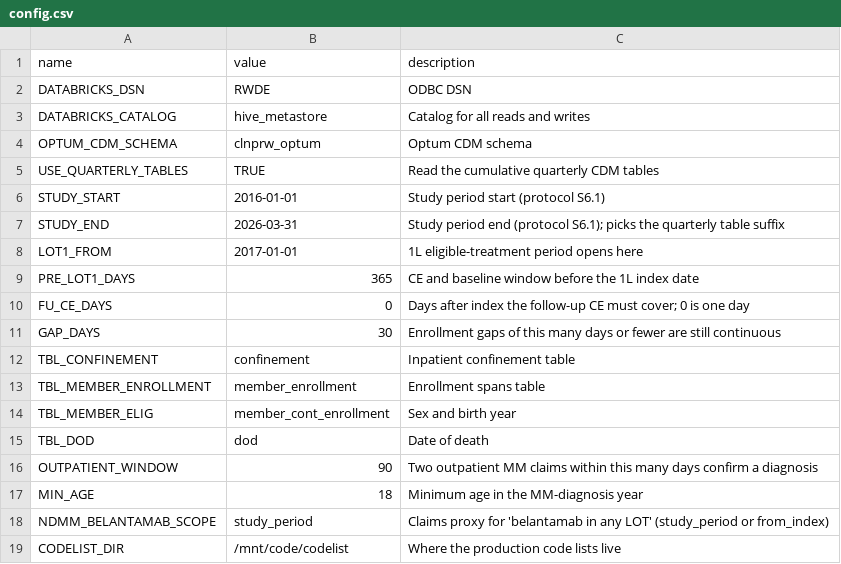
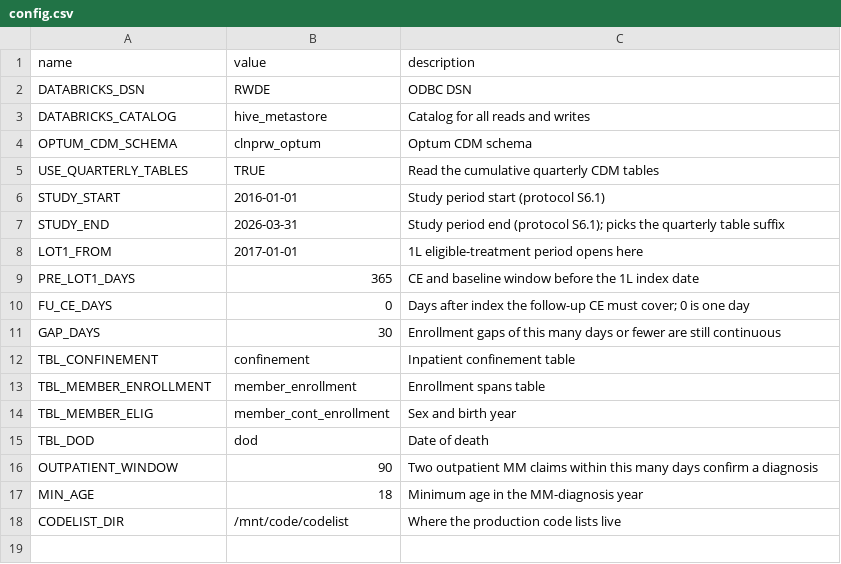
Before and after one commit to salzburry/julialot, a CSV file: Jul 28/nndm/config.csv, drawn as a sheet.

```diff
--- a/Jul 28/nndm/config.csv
+++ b/Jul 28/nndm/config.csv
@@ -17,3 +17,2 @@ OUTPATIENT_WINDOW,90,Two outpatient MM claims within this many days confirm a di
 MIN_AGE,18,Minimum age in the MM-diagnosis year
-NDMM_BELANTAMAB_SCOPE,study_period,Claims proxy for 'belantamab in any LOT' (study_period or from_index)
 CODELIST_DIR,/mnt/code/codelist,Where the production code lists live
```
Also changed, not shown: 1 other file.
